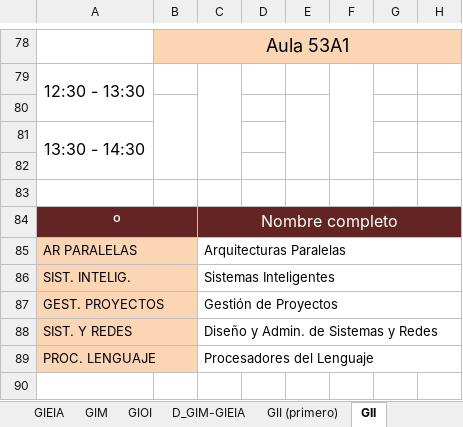
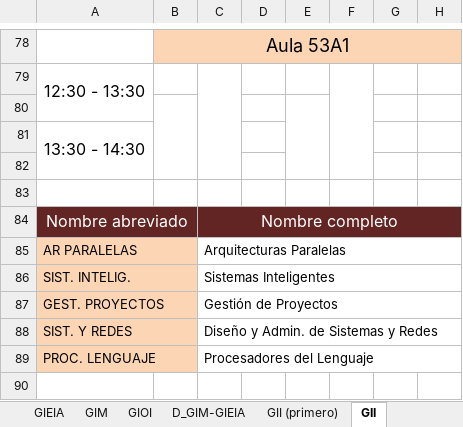
Before and after one commit to rebecacuestaestepar/Trabajo-Fin-de-Grado-2025-2026, an Excel workbook: prototipos/HORARIOS VENA(Curso 24-25).xlsx, sheet GII, drawn as a sheet; only a part is shown, gaps mark what is left out; values as stored, in another font and other column widths than the file's, no borders; the diff names each change by its address in the sheet, - before the commit and + after, or states it on an @@ line.

```diff
--- a/prototipos/HORARIOS VENA(Curso 24-25).xlsx (sheet GII)
+++ b/prototipos/HORARIOS VENA(Curso 24-25).xlsx (sheet GII)
-A84: º
+A84: Nombre abreviado
```
Also changed, not shown: sheet GIM.
